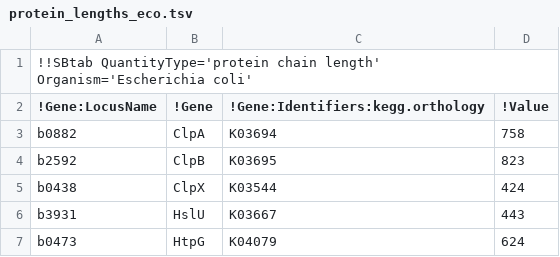
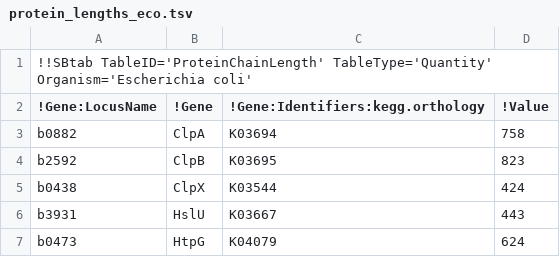
Before and after one commit to liebermeister/enzyme-cost-minimization, a TSV file: resources/data-files/protein-properties/protein_lengths_eco.tsv, drawn as a sheet; only a part is shown.

```diff
--- a/resources/data-files/protein-properties/protein_lengths_eco.tsv
+++ b/resources/data-files/protein-properties/protein_lengths_eco.tsv
@@ -1,2 +1,2 @@
-!!SBtab QuantityType='protein chain length' Organism='Escherichia coli'
+!!SBtab TableID='ProteinChainLength' TableType='Quantity' Organism='Escherichia coli'
 !Gene:LocusName	!Gene	!Gene:Identifiers:kegg.orthology	!Value
```
Also changed, not shown: resources/data-files/data-kinetic/kinetic_constants_brenda_eco.tsv, resources/data-files/data-kinetic/kinetic_constants_flamholz_several_organisms.tsv, 13 other files.
